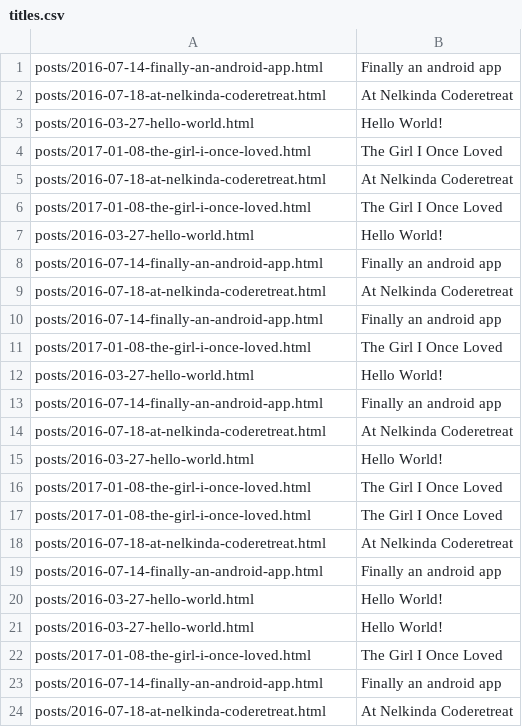
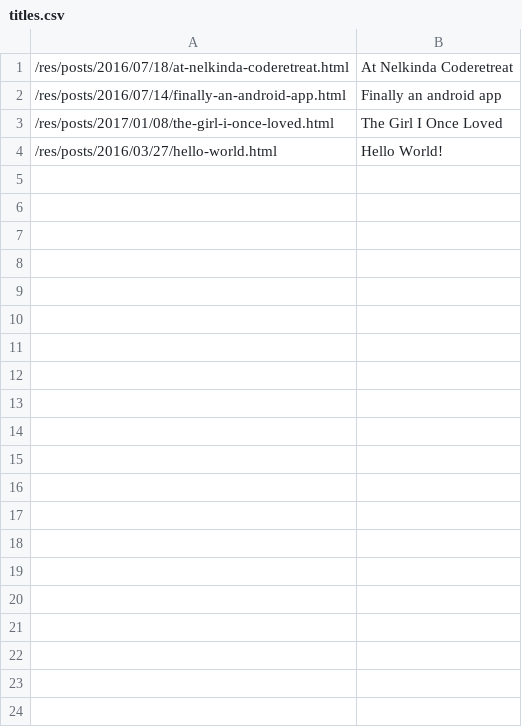
Before and after one commit to tanayseven/personal-website.archive.makebuild, a CSV file: titles.csv, drawn as a sheet.

```diff
--- a/titles.csv
+++ b/titles.csv
@@ -1,24 +1,4 @@
-posts/2016-07-14-finally-an-android-app.html,Finally an android app
-posts/2016-07-18-at-nelkinda-coderetreat.html,At Nelkinda Coderetreat
-posts/2016-03-27-hello-world.html,Hello World!
-posts/2017-01-08-the-girl-i-once-loved.html,The Girl I Once Loved
-posts/2016-07-18-at-nelkinda-coderetreat.html,At Nelkinda Coderetreat
-posts/2017-01-08-the-girl-i-once-loved.html,The Girl I Once Loved
-posts/2016-03-27-hello-world.html,Hello World!
-posts/2016-07-14-finally-an-android-app.html,Finally an android app
-posts/2016-07-18-at-nelkinda-coderetreat.html,At Nelkinda Coderetreat
-posts/2016-07-14-finally-an-android-app.html,Finally an android app
-posts/2017-01-08-the-girl-i-once-loved.html,The Girl I Once Loved
-posts/2016-03-27-hello-world.html,Hello World!
-posts/2016-07-14-finally-an-android-app.html,Finally an android app
-posts/2016-07-18-at-nelkinda-coderetreat.html,At Nelkinda Coderetreat
-posts/2016-03-27-hello-world.html,Hello World!
-posts/2017-01-08-the-girl-i-once-loved.html,The Girl I Once Loved
-posts/2017-01-08-the-girl-i-once-loved.html,The Girl I Once Loved
-posts/2016-07-18-at-nelkinda-coderetreat.html,At Nelkinda Coderetreat
-posts/2016-07-14-finally-an-android-app.html,Finally an android app
-posts/2016-03-27-hello-world.html,Hello World!
-posts/2016-03-27-hello-world.html,Hello World!
-posts/2017-01-08-the-girl-i-once-loved.html,The Girl I Once Loved
-posts/2016-07-14-finally-an-android-app.html,Finally an android app
-posts/2016-07-18-at-nelkinda-coderetreat.html,At Nelkinda Coderetreat
+/res/posts/2016/07/18/at-nelkinda-coderetreat.html,At Nelkinda Coderetreat
+/res/posts/2016/07/14/finally-an-android-app.html,Finally an android app
+/res/posts/2017/01/08/the-girl-i-once-loved.html,The Girl I Once Loved
+/res/posts/2016/03/27/hello-world.html,Hello World!
```
Also changed, not shown: desc.csv, tags.csv, 6 other files.
